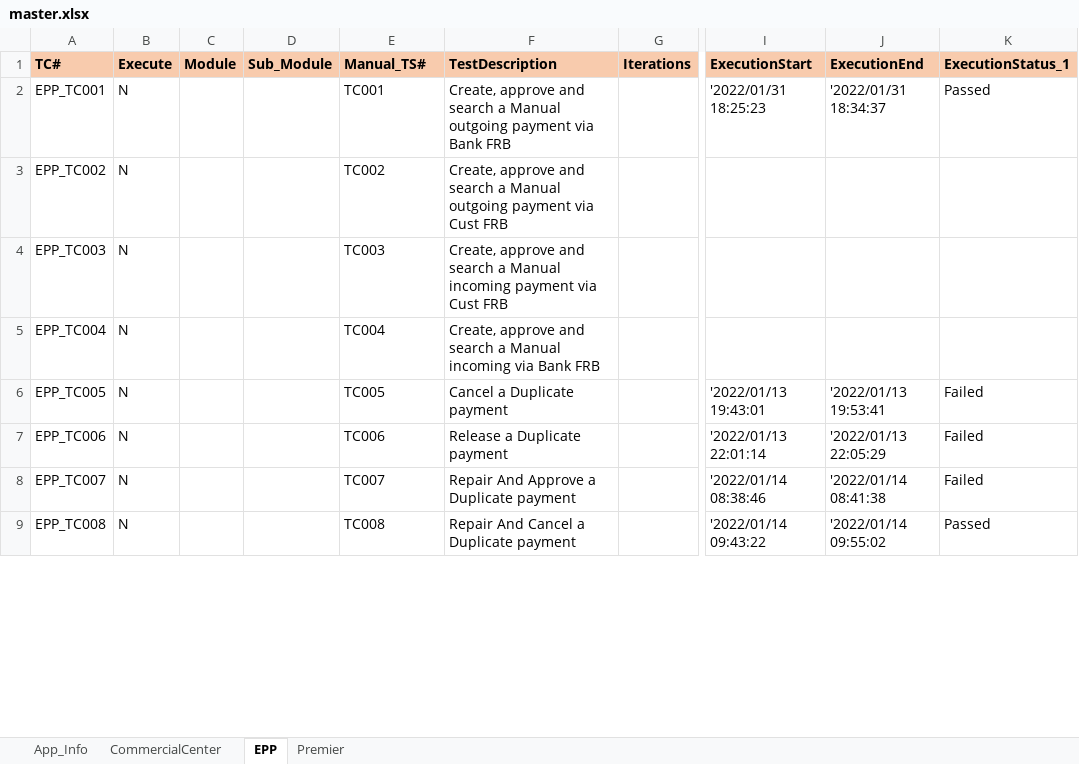
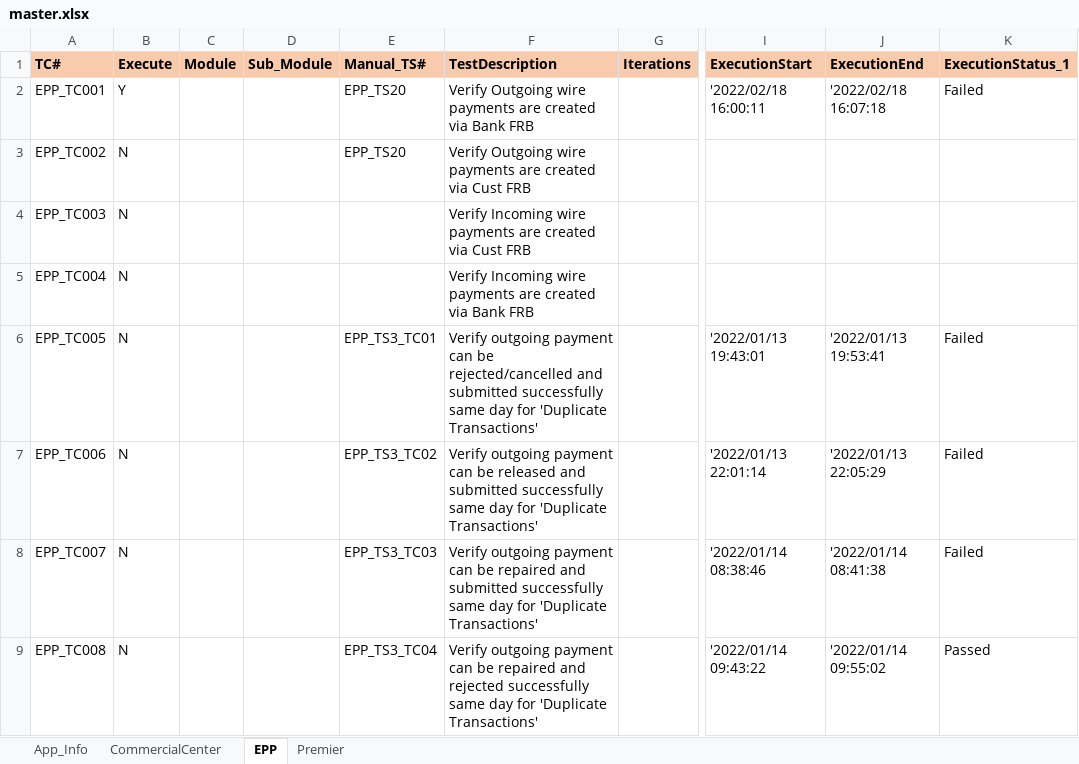
Before and after one commit to mokshamukh/Test_Automation, an Excel workbook: src/main/resources/testdesign/testcontroller/master.xlsx, sheet EPP, drawn as a sheet; only a part is shown, gaps mark what is left out; values as stored, in another font and other column widths than the file's, no borders; the diff covers the shown part only; the diff names each change by its address in the sheet, - before the commit and + after, or states it on an @@ line.

```diff
--- a/src/main/resources/testdesign/testcontroller/master.xlsx (sheet EPP)
+++ b/src/main/resources/testdesign/testcontroller/master.xlsx (sheet EPP)
-B2 (Execute): N
+B2 (Execute): Y
-E2 (Manual_TS#): TC001
+E2 (Manual_TS#): EPP_TS20
-F2 (TestDescription): Create, approve and search a Manual outgoing payment via Bank…
+F2 (TestDescription): Verify Outgoing wire payments are created via Bank…
-I2 (ExecutionStart): '2022/01/31 18:25:23
+I2 (ExecutionStart): '2022/02/18 16:00:11
-J2 (ExecutionEnd): '2022/01/31 18:34:37
+J2 (ExecutionEnd): '2022/02/18 16:07:18
-K2 (ExecutionStatus_1): Passed
+K2 (ExecutionStatus_1): Failed
-E3 (Manual_TS#): TC002
+E3 (Manual_TS#): EPP_TS20
-F3 (TestDescription): Create, approve and search a Manual outgoing payment via Cust…
+F3 (TestDescription): Verify Outgoing wire payments are created via Cust…
-E4 (Manual_TS#): TC003
+E4 (Manual_TS#): (empty)
-F4 (TestDescription): Create, approve and search a Manual incoming payment via Cust…
+F4 (TestDescription): Verify Incoming wire payments are created via Cust…
-E5 (Manual_TS#): TC004
+E5 (Manual_TS#): (empty)
-F5 (TestDescription): Create, approve and search a Manual incoming via Bank…
+F5 (TestDescription): Verify Incoming wire payments are created via Bank…
-E6 (Manual_TS#): TC005
+E6 (Manual_TS#): EPP_TS3_TC01
-F6 (TestDescription): Cancel a Duplicate payment
+F6 (TestDescription): Verify outgoing payment can be rejected/cancelled and submitted successfully same day for 'Duplicate Transactions'
-E7 (Manual_TS#): TC006
+E7 (Manual_TS#): EPP_TS3_TC02
-F7 (TestDescription): Release a Duplicate payment
+F7 (TestDescription): Verify outgoing payment can be released and submitted successfully same day for 'Duplicate Transactions'
-E8 (Manual_TS#): TC007
+E8 (Manual_TS#): EPP_TS3_TC03
-F8 (TestDescription): Repair And Approve a Duplicate payment
+F8 (TestDescription): Verify outgoing payment can be repaired and submitted successfully same day for 'Duplicate Transactions'
-E9 (Manual_TS#): TC008
+E9 (Manual_TS#): EPP_TS3_TC04
-F9 (TestDescription): Repair And Cancel a Duplicate payment
+F9 (TestDescription): Verify outgoing payment can be repaired and rejected successfully same day for 'Duplicate Transactions'
```
Also changed, not shown: 20 edited cells elsewhere in this sheet, sheet CommercialCenter, sheet App_Info, 13 other files.
